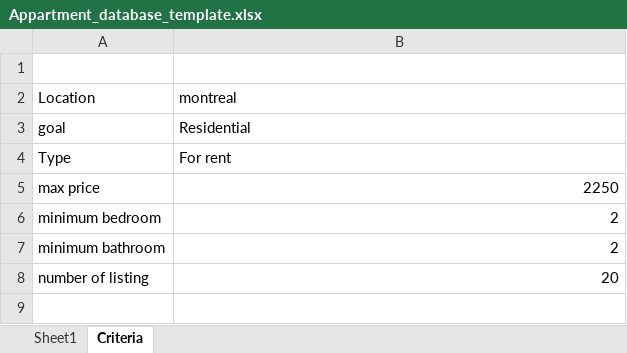
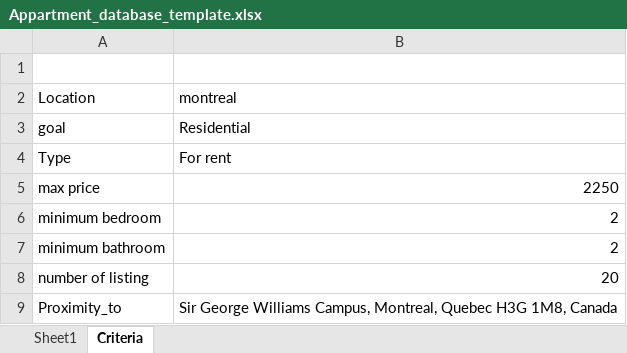
Before and after one commit to Pepen0/App_search_project, an Excel workbook: Appartment_database_template.xlsx, sheet Criteria, drawn as a sheet; values as stored, in another font and other column widths than the file's, no borders; the diff names each change by its address in the sheet, - before the commit and + after, or states it on an @@ line.

Commit message:
excel reading is workig
excel get read properly . time to fill it up

```diff
--- a/Appartment_database_template.xlsx (sheet Criteria)
+++ b/Appartment_database_template.xlsx (sheet Criteria)
+row 9: Proximity_to | Sir George Williams Campus, Montreal, Quebec H3G 1M8, Canada
```
Also changed, not shown: 1 other file.
